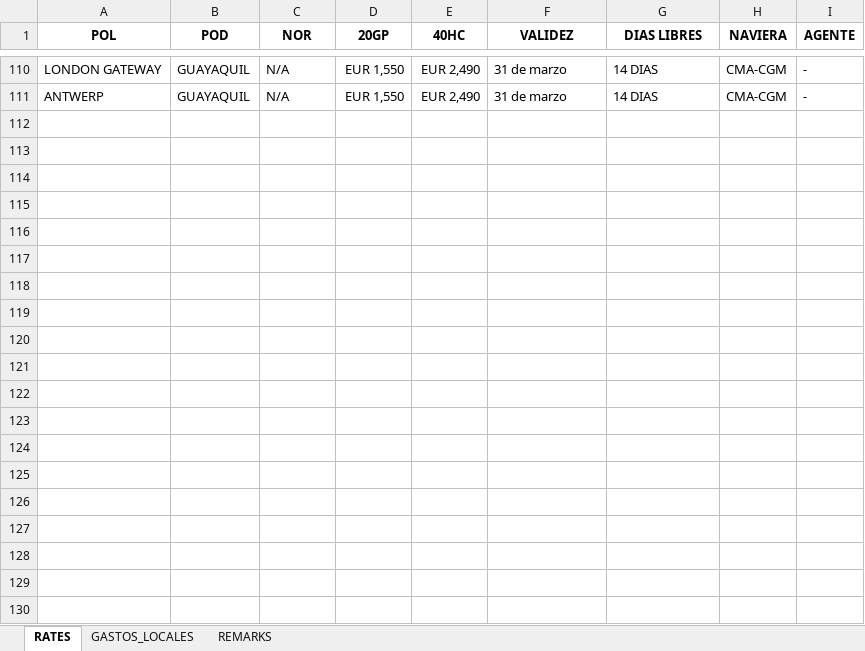
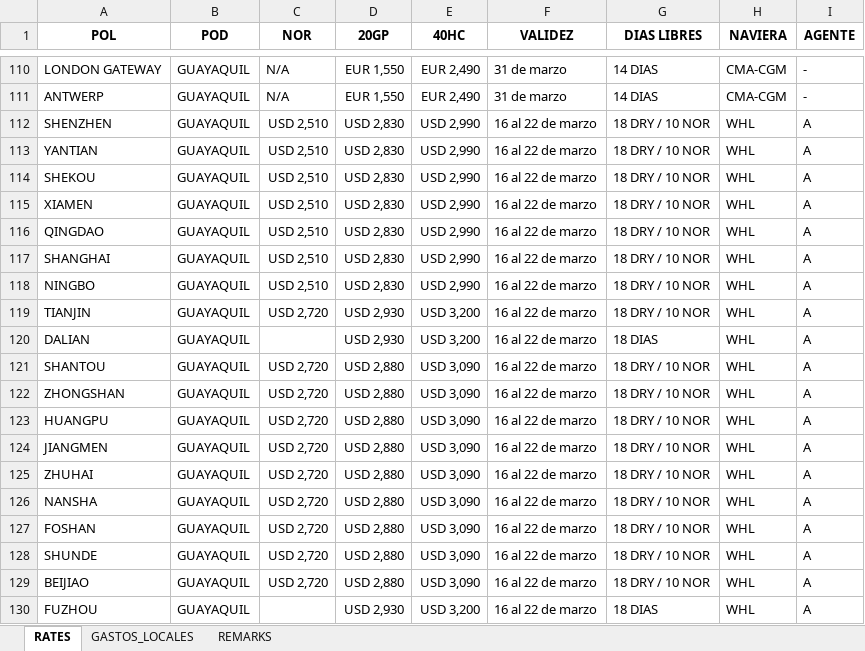
Before and after one commit to asiapac-hub/asiapac-rates, an Excel workbook: data/tarifas.xlsx, sheet RATES, drawn as a sheet; only a part is shown, gaps mark what is left out; values as stored, in another font and other column widths than the file's, no borders; the diff covers the shown part only; the diff names each change by its address in the sheet, - before the commit and + after, or states it on an @@ line.

Commit message:
Add files via upload

```diff
--- a/data/tarifas.xlsx (sheet RATES)
+++ b/data/tarifas.xlsx (sheet RATES)
+row 112: SHENZHEN | GUAYAQUIL | USD 2,510 | USD 2,830 | USD 2,990 | 16 al 22 de marzo | 18 DRY / 10 NOR | WHL | A
+row 113: YANTIAN | GUAYAQUIL | USD 2,510 | USD 2,830 | USD 2,990 | 16 al 22 de marzo | 18 DRY / 10 NOR | WHL | A
+row 114: SHEKOU | GUAYAQUIL | USD 2,510 | USD 2,830 | USD 2,990 | 16 al 22 de marzo | 18 DRY / 10 NOR | WHL | A
+row 115: XIAMEN | GUAYAQUIL | USD 2,510 | USD 2,830 | USD 2,990 | 16 al 22 de marzo | 18 DRY / 10 NOR | WHL | A
+row 116: QINGDAO | GUAYAQUIL | USD 2,510 | USD 2,830 | USD 2,990 | 16 al 22 de marzo | 18 DRY / 10 NOR | WHL | A
+row 117: SHANGHAI | GUAYAQUIL | USD 2,510 | USD 2,830 | USD 2,990 | 16 al 22 de marzo | 18 DRY / 10 NOR | WHL | A
+row 118: NINGBO | GUAYAQUIL | USD 2,510 | USD 2,830 | USD 2,990 | 16 al 22 de marzo | 18 DRY / 10 NOR | WHL | A
+row 119: TIANJIN | GUAYAQUIL | USD 2,720 | USD 2,930 | USD 3,200 | 16 al 22 de marzo | 18 DRY / 10 NOR | WHL | A
+row 120: DALIAN | GUAYAQUIL |  | USD 2,930 | USD 3,200 | 16 al 22 de marzo | 18 DIAS | WHL | A
+row 121: SHANTOU | GUAYAQUIL | USD 2,720 | USD 2,880 | USD 3,090 | 16 al 22 de marzo | 18 DRY / 10 NOR | WHL | A
+row 122: ZHONGSHAN | GUAYAQUIL | USD 2,720 | USD 2,880 | USD 3,090 | 16 al 22 de marzo | 18 DRY / 10 NOR | WHL | A
+row 123: HUANGPU | GUAYAQUIL | USD 2,720 | USD 2,880 | USD 3,090 | 16 al 22 de marzo | 18 DRY / 10 NOR | WHL | A
+row 124: JIANGMEN | GUAYAQUIL | USD 2,720 | USD 2,880 | USD 3,090 | 16 al 22 de marzo | 18 DRY / 10 NOR | WHL | A
+row 125: ZHUHAI | GUAYAQUIL | USD 2,720 | USD 2,880 | USD 3,090 | 16 al 22 de marzo | 18 DRY / 10 NOR | WHL | A
+row 126: NANSHA | GUAYAQUIL | USD 2,720 | USD 2,880 | USD 3,090 | 16 al 22 de marzo | 18 DRY / 10 NOR | WHL | A
+row 127: FOSHAN | GUAYAQUIL | USD 2,720 | USD 2,880 | USD 3,090 | 16 al 22 de marzo | 18 DRY / 10 NOR | WHL | A
+row 128: SHUNDE | GUAYAQUIL | USD 2,720 | USD 2,880 | USD 3,090 | 16 al 22 de marzo | 18 DRY / 10 NOR | WHL | A
+row 129: BEIJIAO | GUAYAQUIL | USD 2,720 | USD 2,880 | USD 3,090 | 16 al 22 de marzo | 18 DRY / 10 NOR | WHL | A
+row 130: FUZHOU | GUAYAQUIL |  | USD 2,930 | USD 3,200 | 16 al 22 de marzo | 18 DIAS | WHL | A
```
Also changed, not shown: 73 added rows elsewhere in this sheet.
